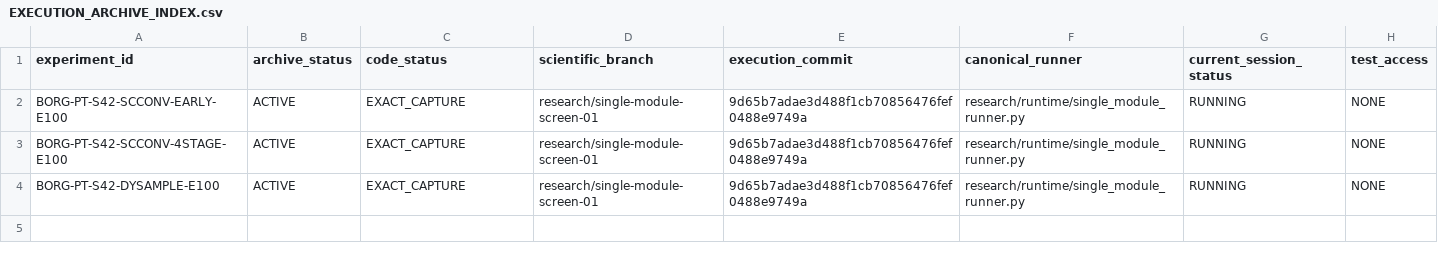
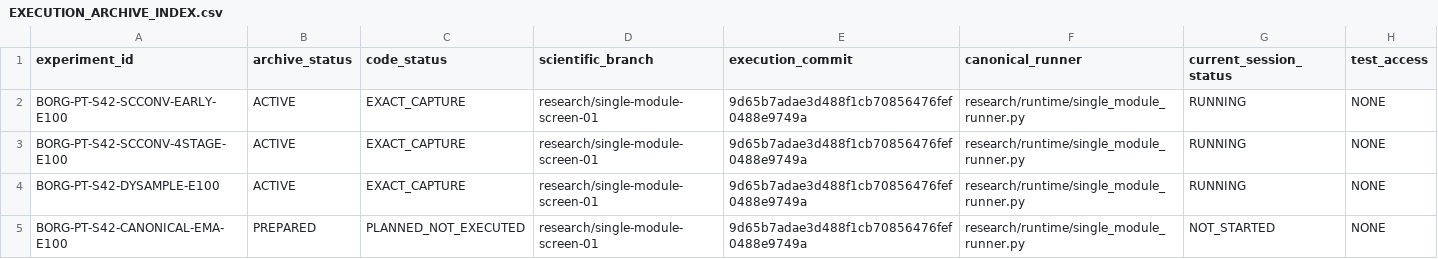
Before and after one commit to nithoukhan1/ResEMA, a CSV file: research/05_experiments/execution_archive/EXECUTION_ARCHIVE_INDEX.csv, drawn as a sheet.

Commit message:
DOC-01A: add Candidate 4 to execution archive index

```diff
--- a/research/05_experiments/execution_archive/EXECUTION_ARCHIVE_INDEX.csv
+++ b/research/05_experiments/execution_archive/EXECUTION_ARCHIVE_INDEX.csv
@@ -4 +4,2 @@ BORG-PT-S42-SCCONV-4STAGE-E100,ACTIVE,EXACT_CAPTURE,research/single-module-scree
 BORG-PT-S42-DYSAMPLE-E100,ACTIVE,EXACT_CAPTURE,research/single-module-screen-01,9d65b7adae3d488f1cb70856476fef0488e9749a,research/runtime/single_module_runner.py,RUNNING,NONE
+BORG-PT-S42-CANONICAL-EMA-E100,PREPARED,PLANNED_NOT_EXECUTED,research/single-module-screen-01,9d65b7adae3d488f1cb70856476fef0488e9749a,research/runtime/single_module_runner.py,NOT_STARTED,NONE
```
